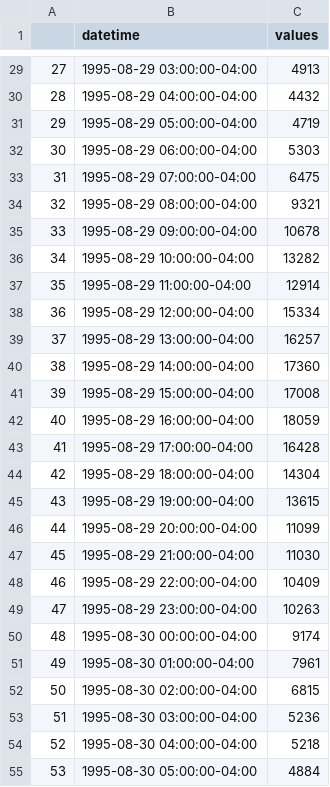
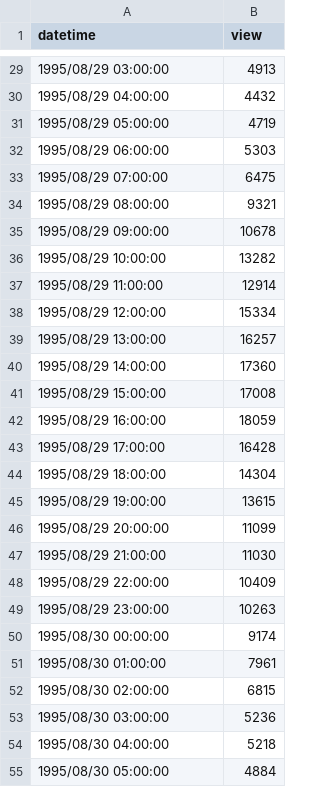
Before and after one commit to wtysos11/InternetTrafficArchiveReader, a CSV file: ClarknetAug28.csv, drawn as a sheet; only a part is shown, gaps mark what is left out; removed rows and columns are numbered as before the commit, all else as after; the diff covers the shown part only; the diff names each change by its address in the sheet, - before the commit and + after, or states it on an @@ line.

Commit message:
update value

```diff
--- a/ClarknetAug28.csv
+++ b/ClarknetAug28.csv
-column A, rows 29-55: 27 | 28 | 29 | 30 | 31 | 32 | 33 | 34 | 35 | 36 | 37 | 38 | 39 | 40 | 41 | 42 | 43 | 44 | 45 | 46 | 47 | 48 | 49 | 50 | 51 | 52 | 53
-B1: values
+B1: view
-A29 (datetime): 1995-08-29 03:00:00-04:00
+A29 (datetime): 1995/08/29 03:00:00
-A30 (datetime): 1995-08-29 04:00:00-04:00
+A30 (datetime): 1995/08/29 04:00:00
-A31 (datetime): 1995-08-29 05:00:00-04:00
+A31 (datetime): 1995/08/29 05:00:00
-A32 (datetime): 1995-08-29 06:00:00-04:00
+A32 (datetime): 1995/08/29 06:00:00
-A33 (datetime): 1995-08-29 07:00:00-04:00
+A33 (datetime): 1995/08/29 07:00:00
-A34 (datetime): 1995-08-29 08:00:00-04:00
+A34 (datetime): 1995/08/29 08:00:00
-A35 (datetime): 1995-08-29 09:00:00-04:00
+A35 (datetime): 1995/08/29 09:00:00
-A36 (datetime): 1995-08-29 10:00:00-04:00
+A36 (datetime): 1995/08/29 10:00:00
-A37 (datetime): 1995-08-29 11:00:00-04:00
+A37 (datetime): 1995/08/29 11:00:00
-A38 (datetime): 1995-08-29 12:00:00-04:00
+A38 (datetime): 1995/08/29 12:00:00
-A39 (datetime): 1995-08-29 13:00:00-04:00
+A39 (datetime): 1995/08/29 13:00:00
-A40 (datetime): 1995-08-29 14:00:00-04:00
+A40 (datetime): 1995/08/29 14:00:00
-A41 (datetime): 1995-08-29 15:00:00-04:00
+A41 (datetime): 1995/08/29 15:00:00
-A42 (datetime): 1995-08-29 16:00:00-04:00
+A42 (datetime): 1995/08/29 16:00:00
-A43 (datetime): 1995-08-29 17:00:00-04:00
+A43 (datetime): 1995/08/29 17:00:00
-A44 (datetime): 1995-08-29 18:00:00-04:00
+A44 (datetime): 1995/08/29 18:00:00
-A45 (datetime): 1995-08-29 19:00:00-04:00
+A45 (datetime): 1995/08/29 19:00:00
-A46 (datetime): 1995-08-29 20:00:00-04:00
+A46 (datetime): 1995/08/29 20:00:00
-A47 (datetime): 1995-08-29 21:00:00-04:00
+A47 (datetime): 1995/08/29 21:00:00
-A48 (datetime): 1995-08-29 22:00:00-04:00
+A48 (datetime): 1995/08/29 22:00:00
-A49 (datetime): 1995-08-29 23:00:00-04:00
+A49 (datetime): 1995/08/29 23:00:00
-A50 (datetime): 1995-08-30 00:00:00-04:00
+A50 (datetime): 1995/08/30 00:00:00
-A51 (datetime): 1995-08-30 01:00:00-04:00
+A51 (datetime): 1995/08/30 01:00:00
-A52 (datetime): 1995-08-30 02:00:00-04:00
+A52 (datetime): 1995/08/30 02:00:00
-A53 (datetime): 1995-08-30 03:00:00-04:00
+A53 (datetime): 1995/08/30 03:00:00
-A54 (datetime): 1995-08-30 04:00:00-04:00
+A54 (datetime): 1995/08/30 04:00:00
-A55 (datetime): 1995-08-30 05:00:00-04:00
+A55 (datetime): 1995/08/30 05:00:00
```
Also changed, not shown: 141 edited cells elsewhere in this file, ClarknetSep4.csv, 5 other files.
